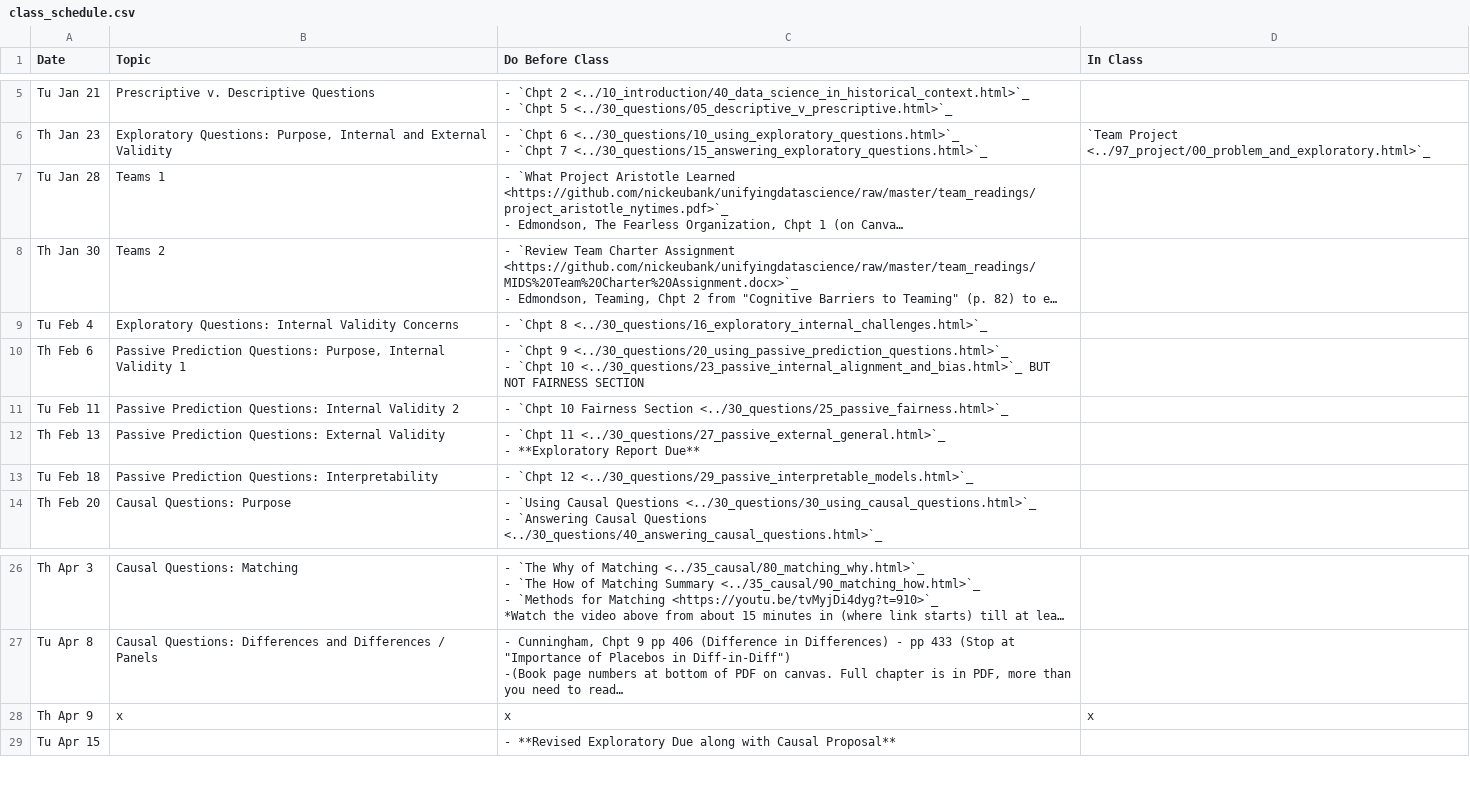
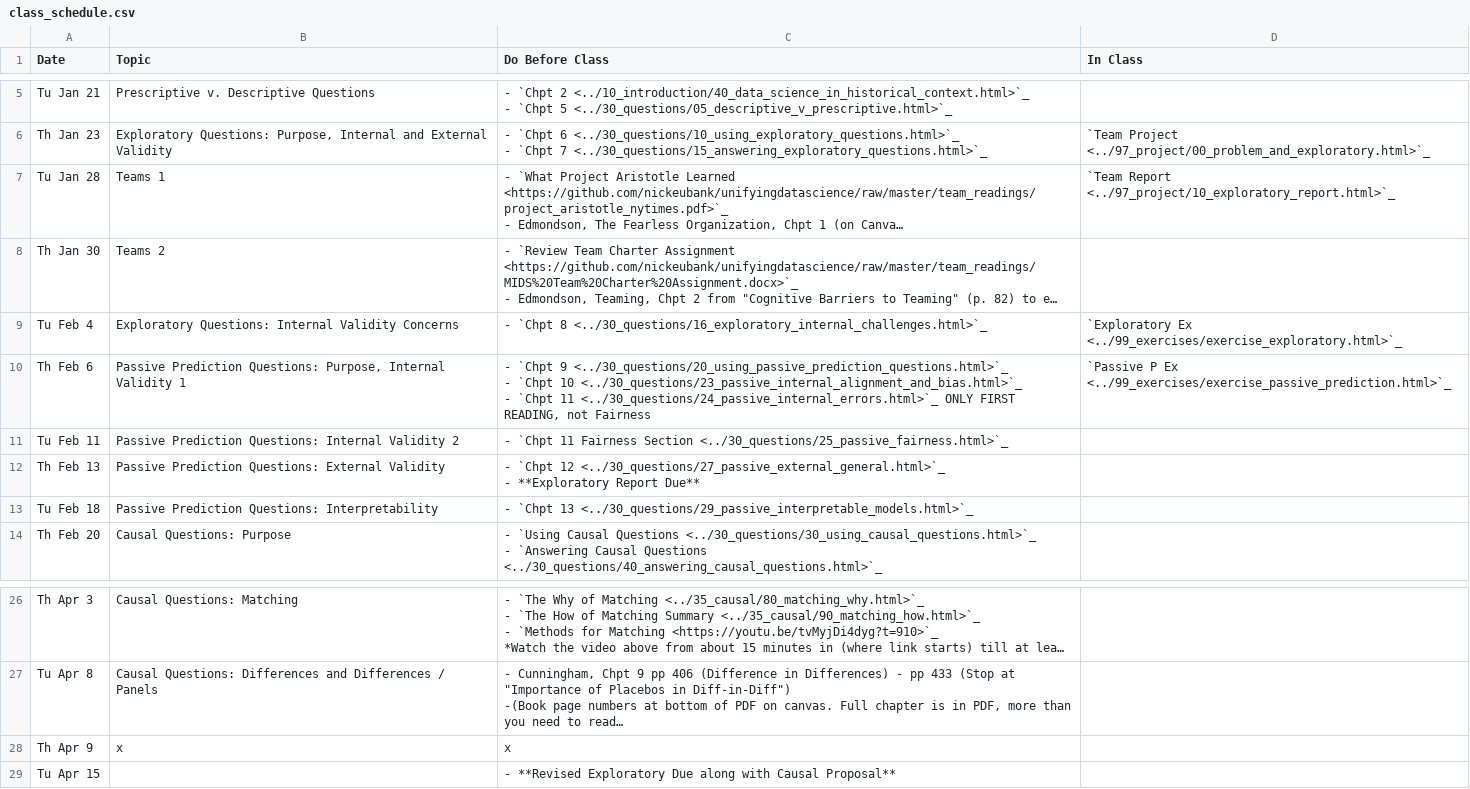
Before and after one commit to nickeubank/ds4humans, a CSV file: 00_class_schedule/class_schedule.csv, drawn as a sheet; only a part is shown, gaps mark what is left out; long unchanged cells end in …; ↵ is a line break in a cell; the diff names each change by its address in the sheet, - before the commit and + after, or states it on an @@ line.

```diff
--- a/00_class_schedule/class_schedule.csv
+++ b/00_class_schedule/class_schedule.csv
-D7 (In Class): (empty)
+D7 (In Class): `Team Report <../97_project/10_exploratory_report.html>`_
-D9 (In Class): (empty)
+D9 (In Class): `Exploratory Ex <../99_exercises/exercise_exploratory.html>`_
-C10 (Do Before Class): …10 <../30_questions/23_passive_internal_alignment_and_bias.html>`_ BUT NOT FAIRNESS SECTION
+C10 (Do Before Class): …10 <../30_questions/23_passive_internal_alignment_and_bias.html>`_ ↵ - `Chpt 11 <../30_questions/24_passive_internal_errors.html>`_ ONLY FIRST READING, not Fairness
-D10 (In Class): (empty)
+D10 (In Class): `Passive P Ex <../99_exercises/exercise_passive_prediction.html>`_
-C11 (Do Before Class): - `Chpt 10 Fairness Section…
+C11 (Do Before Class): - `Chpt 11 Fairness Section…
-C12 (Do Before Class): - `Chpt 11 <../30_questions/27_passive_external_general.html>`_ ↵ -…
+C12 (Do Before Class): - `Chpt 12 <../30_questions/27_passive_external_general.html>`_ ↵ -…
-C13 (Do Before Class): - `Chpt 12 <../30_questions/29_passive_interpretable_models.html>`_
+C13 (Do Before Class): - `Chpt 13 <../30_questions/29_passive_interpretable_models.html>`_
-D28 (In Class): x
+D28 (In Class): (empty)
```
Also changed, not shown: 24 other files.
